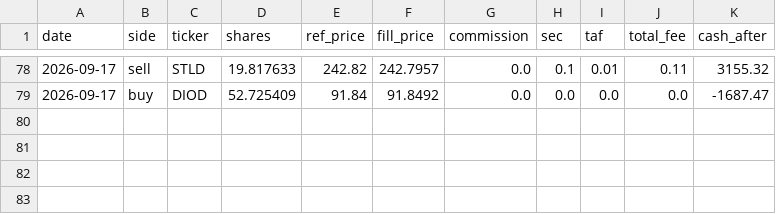
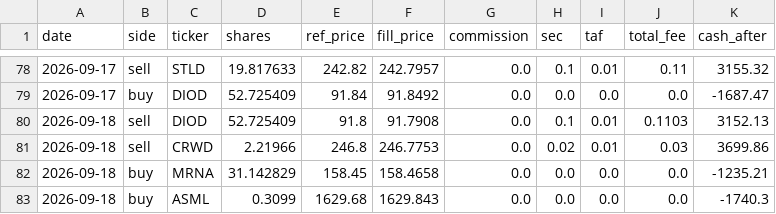
Before and after one commit to meloun7711/finance-bot, a CSV file: FNCBOT/trades.csv, drawn as a sheet; only a part is shown, gaps mark what is left out; the diff names each change by its address in the sheet, - before the commit and + after, or states it on an @@ line.

```diff
--- a/FNCBOT/trades.csv
+++ b/FNCBOT/trades.csv
+row 80: 2026-09-18 | sell | DIOD | 52.725409 | 91.8 | 91.7908 | 0.0 | 0.1 | 0.01 | 0.1103 | 3152.13
+row 81: 2026-09-18 | sell | CRWD | 2.21966 | 246.8 | 246.7753 | 0.0 | 0.02 | 0.01 | 0.03 | 3699.86
+row 82: 2026-09-18 | buy | MRNA | 31.142829 | 158.45 | 158.4658 | 0.0 | 0.0 | 0.0 | 0.0 | -1235.21
+row 83: 2026-09-18 | buy | ASML | 0.3099 | 1629.68 | 1629.843 | 0.0 | 0.0 | 0.0 | 0.0 | -1740.3
```
Also changed, not shown: FNCBOT/performance.csv, 4 other files.
